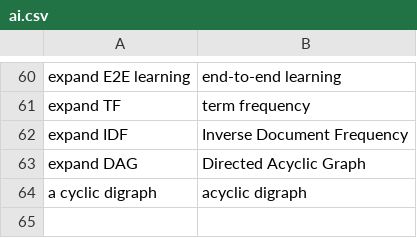
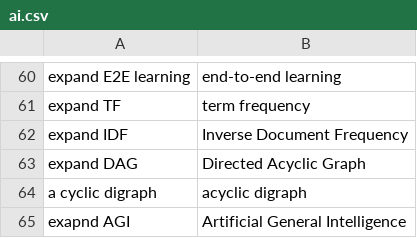
Before and after one commit to MooersLab/artificial-intelligence-voice-in, a CSV file: ai.csv, drawn as a sheet; only a part is shown, gaps mark what is left out.

Commit message:
Update ai.csv

```diff
--- a/ai.csv
+++ b/ai.csv
@@ -64 +64,2 @@ expand DAG,Directed Acyclic Graph
 a cyclic digraph,acyclic digraph
+exapnd AGI,Artificial General Intelligence
```
